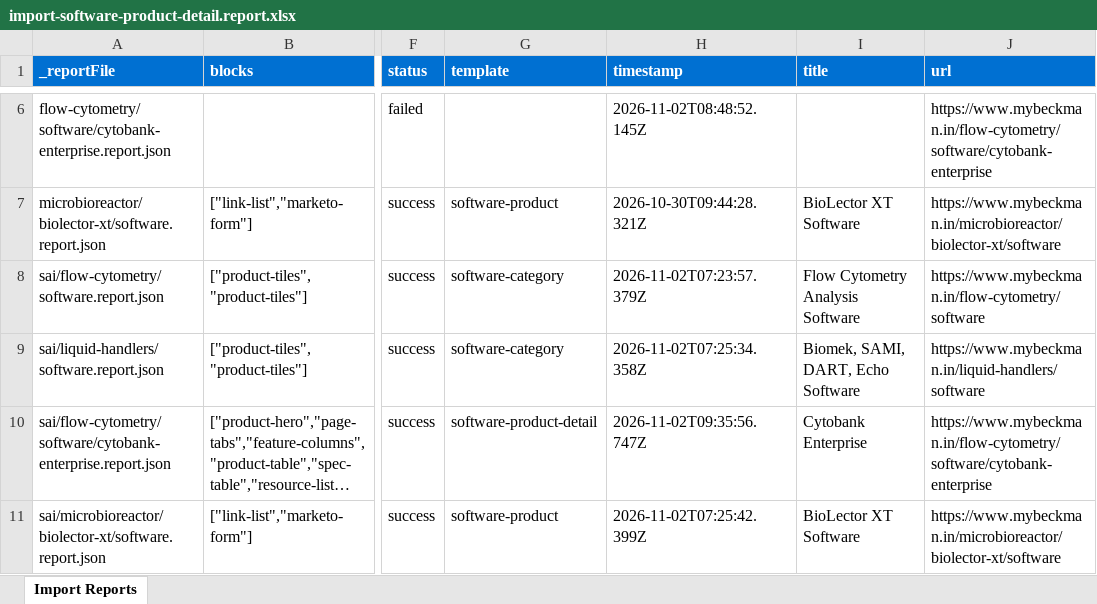
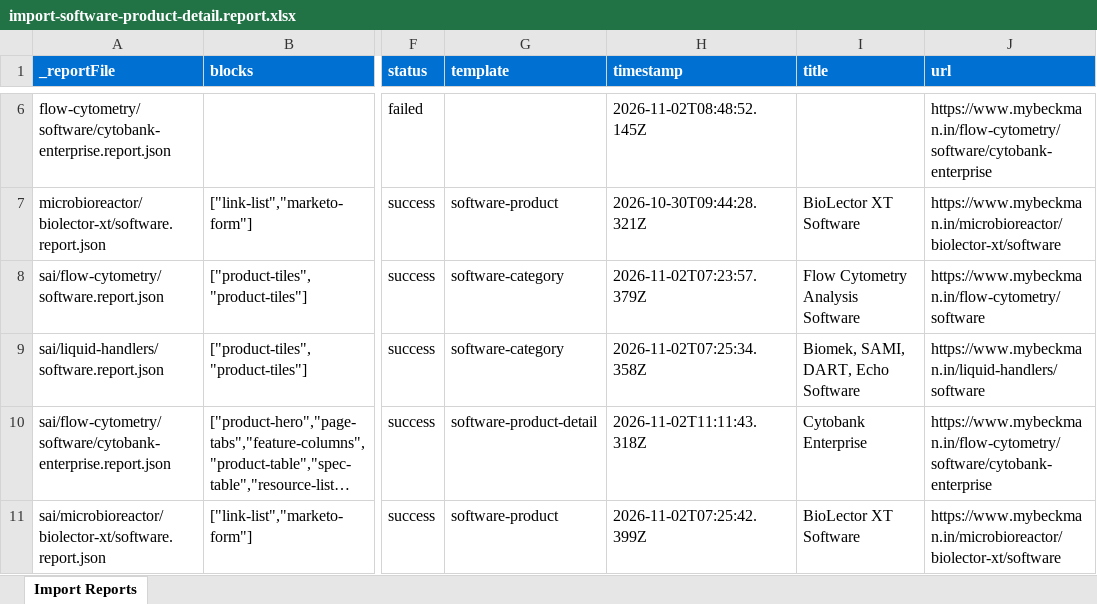
Before and after one commit to shivangi1422/demo-ma-aem-coder, an Excel workbook: tools/importer/reports/import-software-product-detail.report.xlsx, sheet Import Reports, drawn as a sheet; only a part is shown, gaps mark what is left out; long unchanged cells end in …; values as stored, in another font and other column widths than the file's, no borders; the diff names each change by its address in the sheet, - before the commit and + after, or states it on an @@ line.

Commit message:
Update importer
Automated migration updates generated by Experience Modernization Agent.

Changed files: 4

```diff
--- a/tools/importer/reports/import-software-product-detail.report.xlsx (sheet Import Reports)
+++ b/tools/importer/reports/import-software-product-detail.report.xlsx (sheet Import Reports)
-H10 (timestamp): 2026-11-02T09:35:56.747Z
+H10 (timestamp): 2026-11-02T11:11:43.318Z
```
Also changed, not shown: 3 other files.
